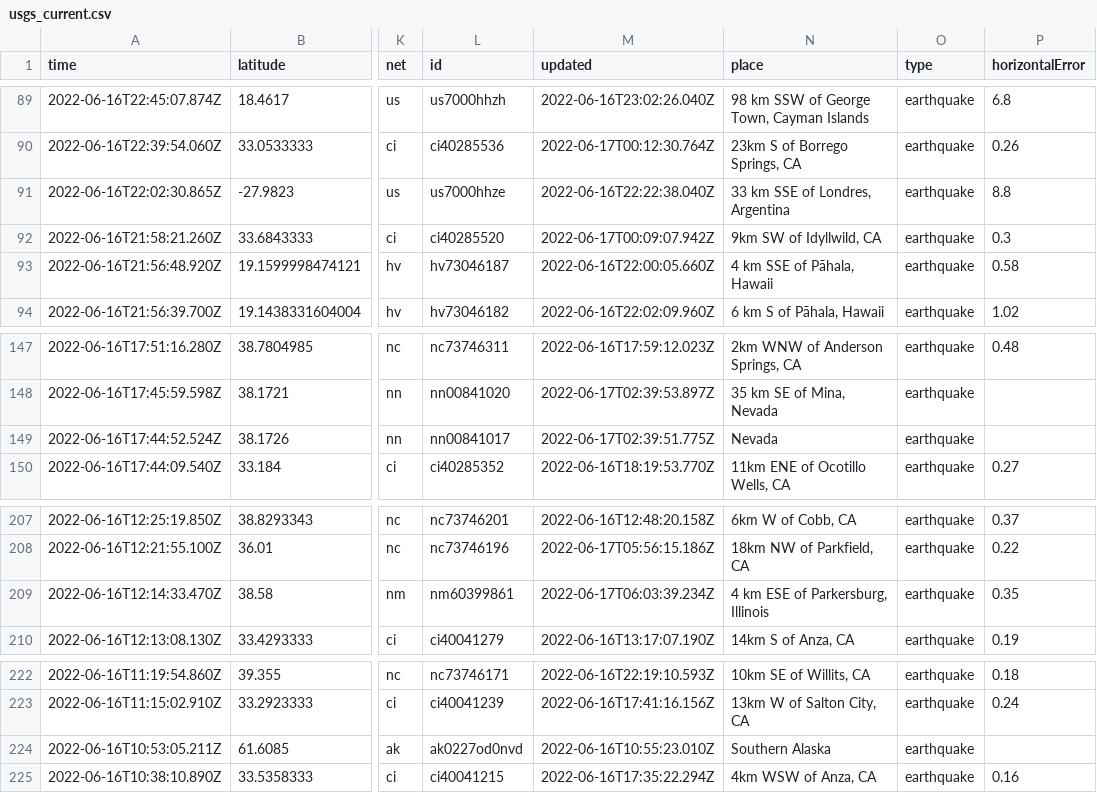
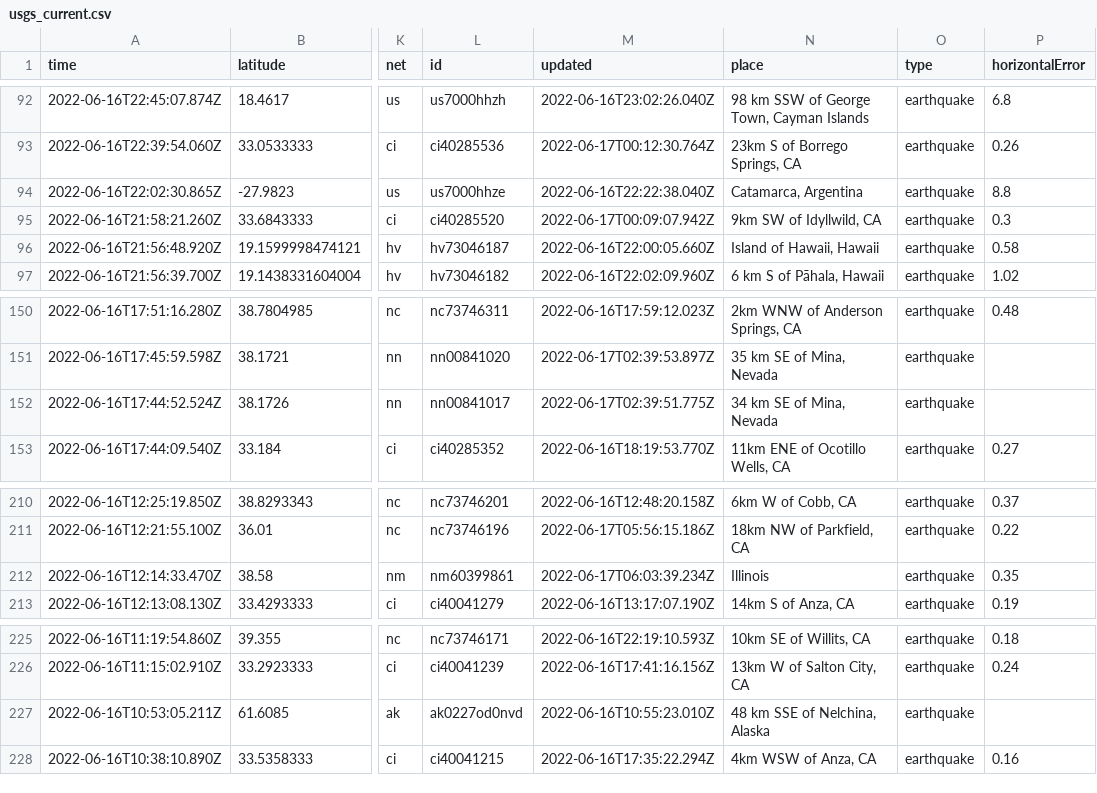
Before and after one commit to jemmastephenson/my-data-robot, a CSV file: usgs_current.csv, drawn as a sheet; only a part is shown, gaps mark what is left out; addresses are those after the commit; the diff covers the shown part only; the diff names each change by its address in the sheet, - before the commit and + after, or states it on an @@ line.

```diff
--- a/usgs_current.csv
+++ b/usgs_current.csv
-N94 (place): 33 km SSE of Londres, Argentina
+N94 (place): Catamarca, Argentina
-N96 (place): 4 km SSE of Pāhala, Hawaii
+N96 (place): Island of Hawaii, Hawaii
-N152 (place): Nevada
+N152 (place): 34 km SE of Mina, Nevada
-N212 (place): 4 km ESE of Parkersburg, Illinois
+N212 (place): Illinois
-N227 (place): Southern Alaska
+N227 (place): 48 km SSE of Nelchina, Alaska
```
Also changed, not shown: 4 added rows, 3 removed rows and 5 edited cells elsewhere in this file.
